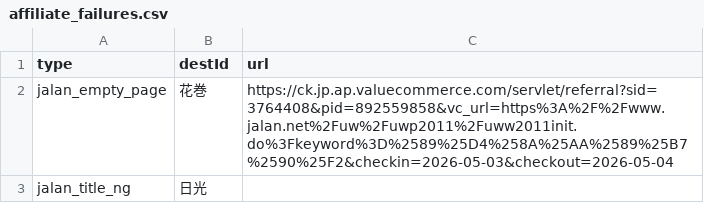
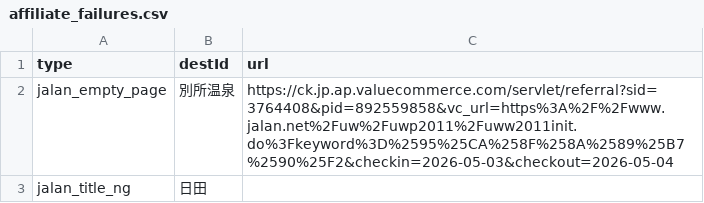
Before and after one commit to mori-bear/dokoiko, a CSV file: affiliate_failures.csv, drawn as a sheet.

```diff
--- a/affiliate_failures.csv
+++ b/affiliate_failures.csv
@@ -1,3 +1,3 @@
 type,destId,url
-jalan_empty_page,花巻,https://ck.jp.ap.valuecommerce.com/servlet/referral?sid=3764408&pid=892559858&vc_url=https%3A%2F%2Fwww.jalan.net%2Fuw%2Fuwp2011%2Fuww2011init.do%3Fkeyword%3D%2589%25D4%258A%25AA%2589%25B7%2590%25F2&checkin=2026-05-03&checkout=2026-05-04
-jalan_title_ng,日光,
+jalan_empty_page,別所温泉,https://ck.jp.ap.valuecommerce.com/servlet/referral?sid=3764408&pid=892559858&vc_url=https%3A%2F%2Fwww.jalan.net%2Fuw%2Fuwp2011%2Fuww2011init.do%3Fkeyword%3D%2595%25CA%258F%258A%2589%25B7%2590%25F2&checkin=2026-05-03&checkout=2026-05-04
+jalan_title_ng,日田,
```
Also changed, not shown: 20 other files.
